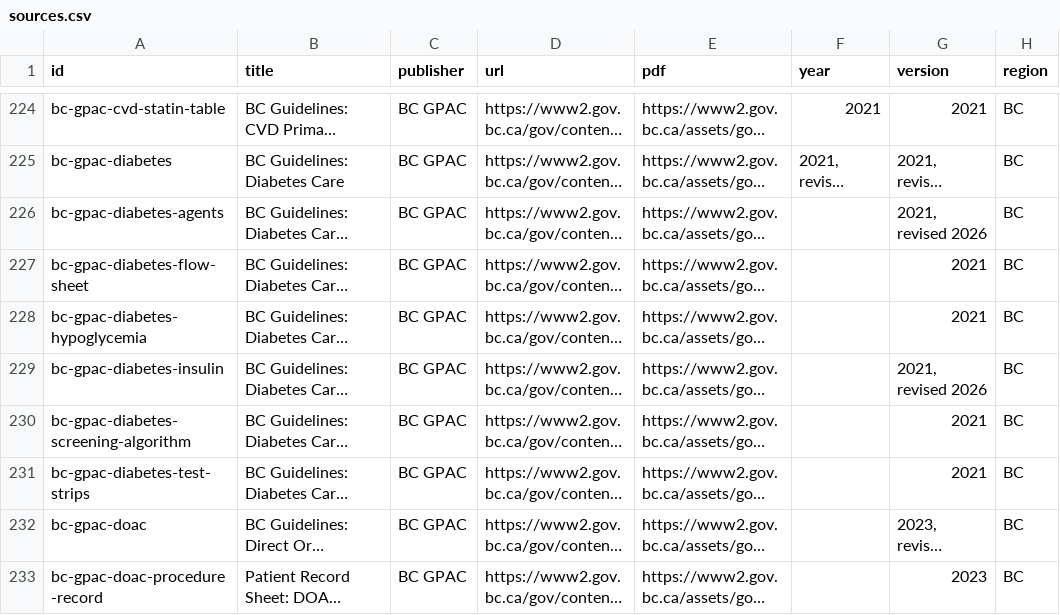
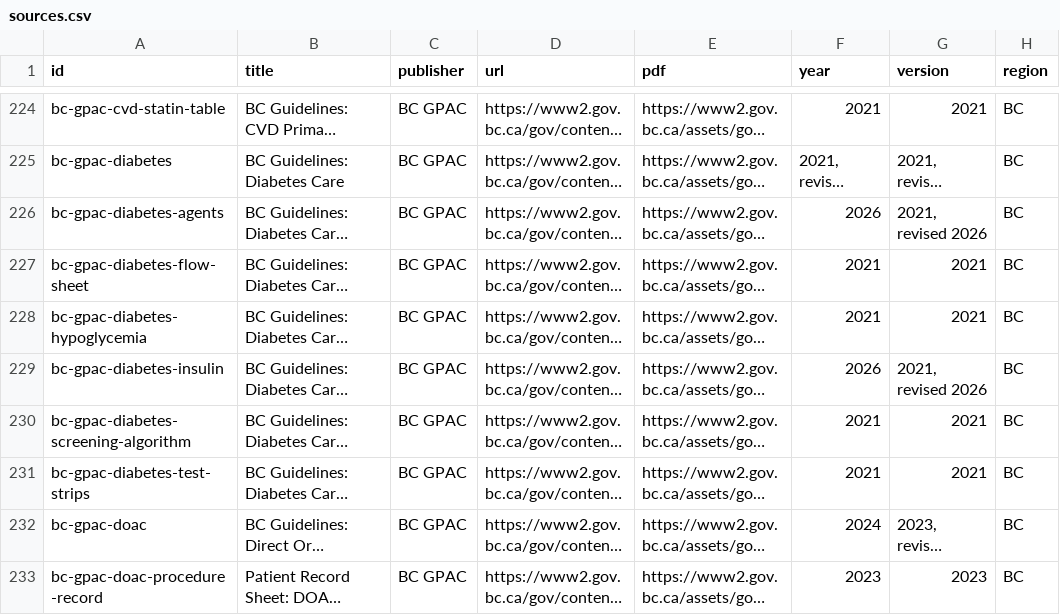
Before and after one commit to joegrafe/np-practice-resource, a CSV file: docs/sources.csv, drawn as a sheet; only a part is shown, gaps mark what is left out; long unchanged cells end in …; the diff covers the shown part only; the diff names each change by its address in the sheet, - before the commit and + after, or states it on an @@ line.

```diff
--- a/docs/sources.csv
+++ b/docs/sources.csv
-F226 (year): (empty)
+F226 (year): 2026
-F227:F228 (year): (empty)
+F227:F228 (year): 2021
-F229 (year): (empty)
+F229 (year): 2026
-F230:F231 (year): (empty)
+F230:F231 (year): 2021
-F232 (year): (empty)
+F232 (year): 2024
-F233 (year): (empty)
+F233 (year): 2023
```
Also changed, not shown: 6 added rows, 1 removed row and 129 edited cells elsewhere in this file, UNOPENED-SOURCES.csv, docs/3 Conditions/Cardiovascular/Cardiovascular Risk and Lipids.csv, 21 other files.
